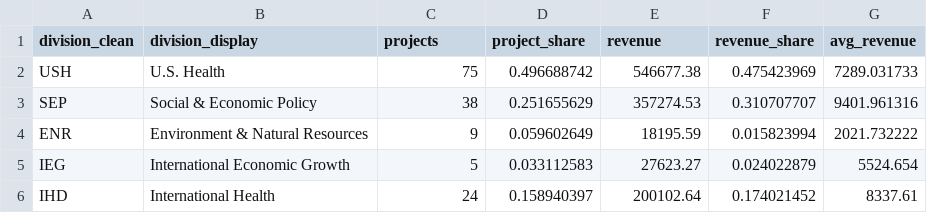
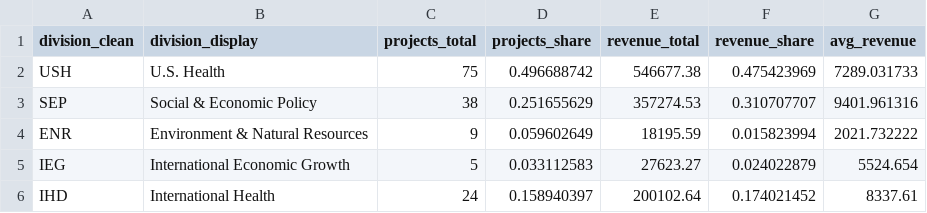
Before and after one commit to ndmurray/ndmurray.github.io, a CSV file: production_data/ctc_data/divisions.csv, drawn as a sheet.

```diff
--- a/production_data/ctc_data/divisions.csv
+++ b/production_data/ctc_data/divisions.csv
@@ -1,2 +1,2 @@
-division_clean,division_display,projects,project_share,revenue,revenue_share,avg_revenue
+division_clean,division_display,projects_total,projects_share,revenue_total,revenue_share,avg_revenue
 USH,U.S. Health,75,0.496688742,546677.38,0.475423969,7289.031733
```
Also changed, not shown: 11 other files.
